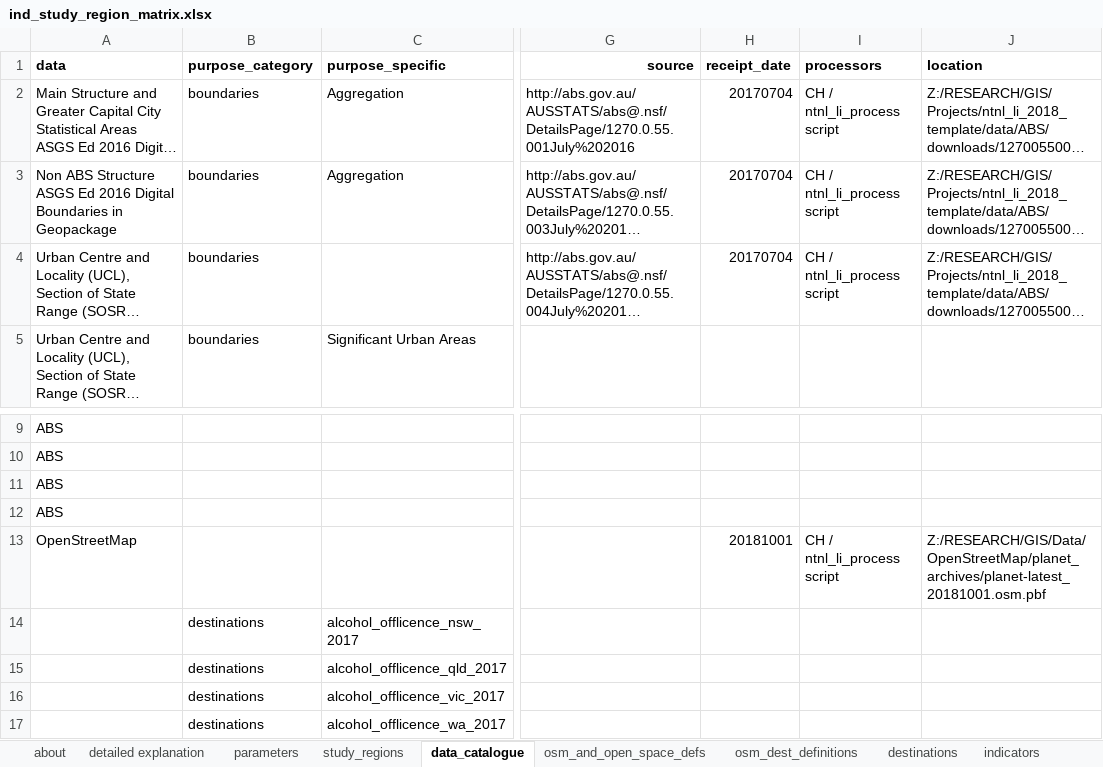
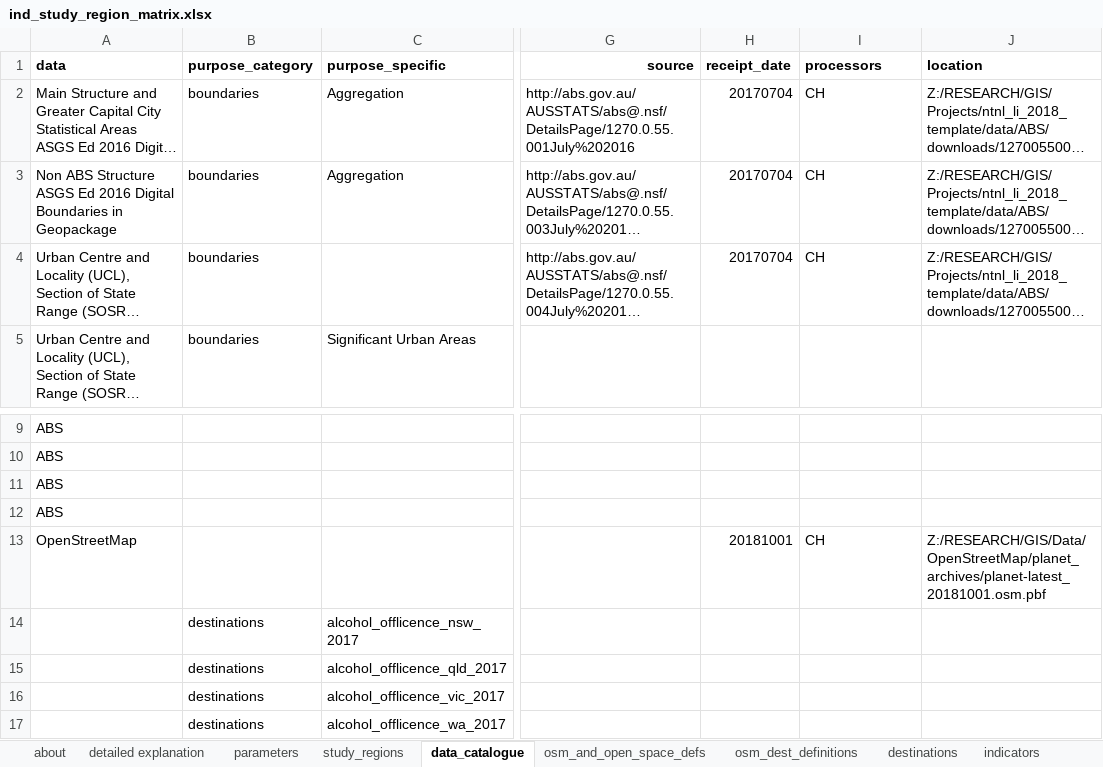
Before and after one commit to healthy-liveable-cities/australian-national-liveability-study, an Excel workbook: ind_study_region_matrix.xlsx, sheet data_catalogue, drawn as a sheet; only a part is shown, gaps mark what is left out; long unchanged cells end in …; values as stored, in another font and other column widths than the file's, no borders; the diff names each change by its address in the sheet, - before the commit and + after, or states it on an @@ line.

Commit message:
committing in case i made changes to ind_study_region_matrix without previously committing

```diff
--- a/ind_study_region_matrix.xlsx (sheet data_catalogue)
+++ b/ind_study_region_matrix.xlsx (sheet data_catalogue)
-I2:I4 (processors): CH / ntnl_li_process script
+I2:I4 (processors): CH
-I13 (processors): CH / ntnl_li_process script
+I13 (processors): CH
```
